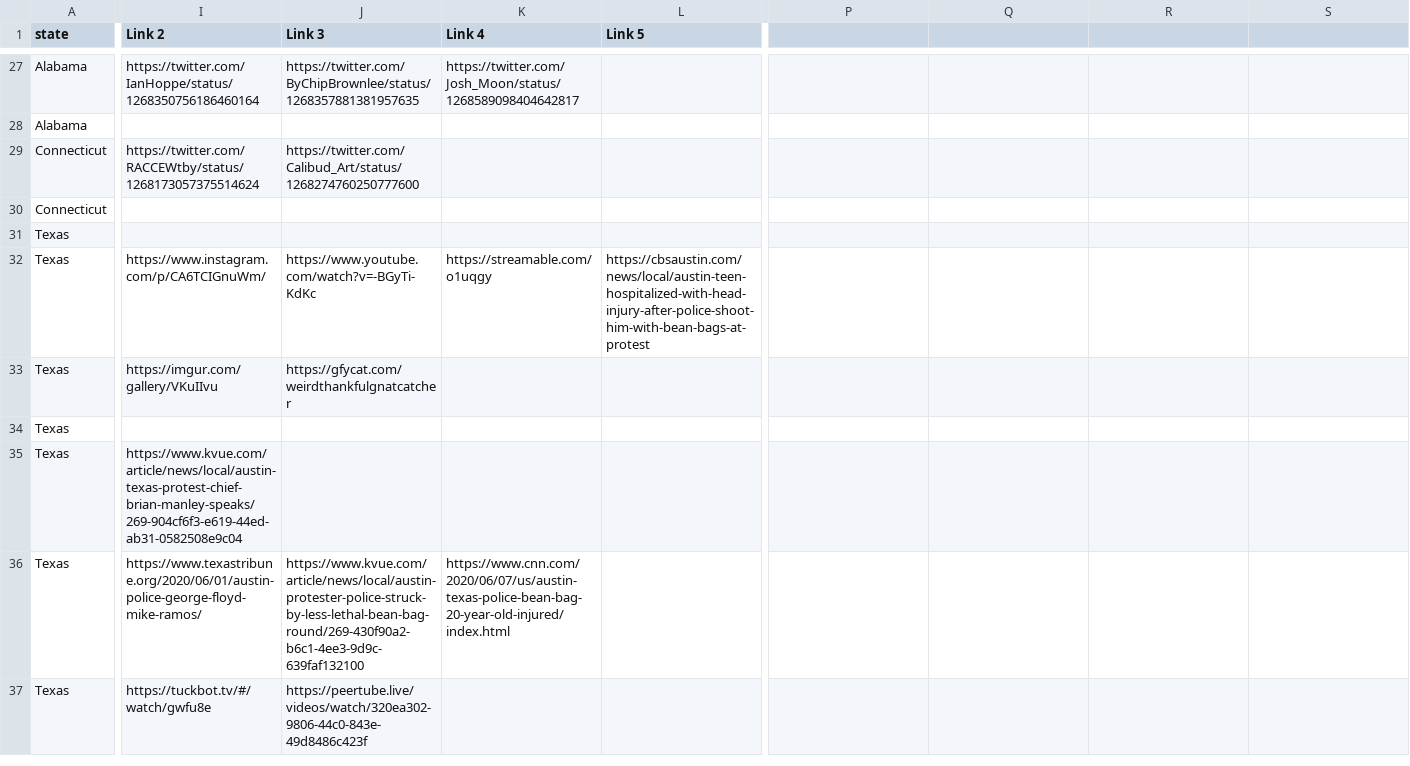
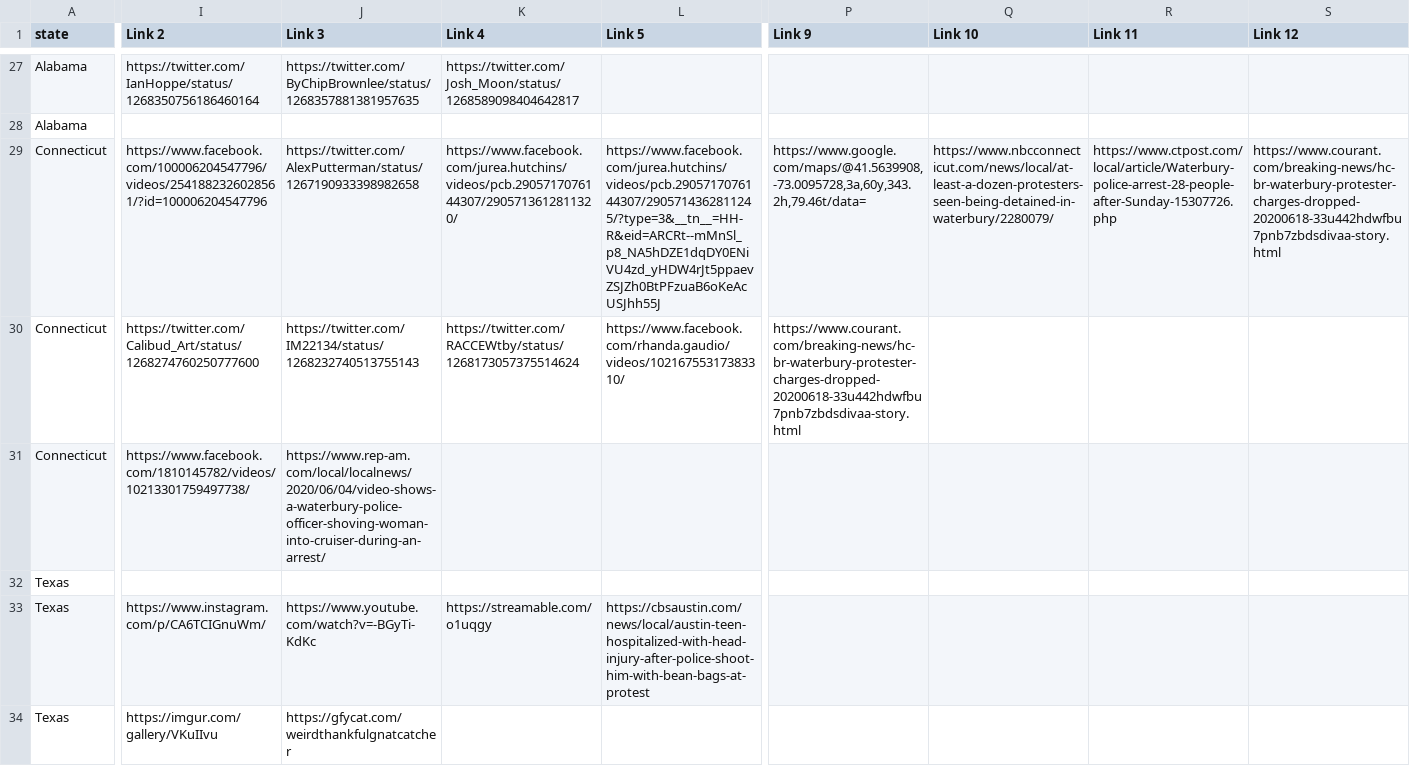
Before and after one commit to MikeYEG/police-brutality, a CSV file: all-locations.csv, drawn as a sheet; only a part is shown, gaps mark what is left out; the shorter side is filled out with more unchanged rows; addresses are those after the commit; rows hold the shown columns only; the diff covers the shown part only; the diff names each change by its address in the sheet, - before the commit and + after, or states it on an @@ line.

```diff
--- a/all-locations.csv
+++ b/all-locations.csv
-P1: (empty)
+P1: Link 9
-Q1: (empty)
+Q1: Link 10
-R1: (empty)
+R1: Link 11
-S1: (empty)
+S1: Link 12
-I29 (Link 2): https://twitter.com/RACCEWtby/status/1268173057375514624
+I29 (Link 2): https://www.facebook.com/100006204547796/videos/2541882326028561/?id=100006204547796
-J29 (Link 3): https://twitter.com/Calibud_Art/status/1268274760250777600
+J29 (Link 3): https://twitter.com/AlexPutterman/status/1267190933398982658
-K29 (Link 4): (empty)
+K29 (Link 4): https://www.facebook.com/jurea.hutchins/videos/pcb.2905717076144307/2905713612811320/
-L29 (Link 5): (empty)
+L29 (Link 5): https://www.facebook.com/jurea.hutchins/videos/pcb.2905717076144307/2905714362811245/?type=3&__tn__=HH-R&eid=ARCRt--mMnSl_p8_NA5hDZE1dqDY0ENiVU4zd_yHDW4rJt5ppaevZSJZh0BtPFzuaB6oKeAcUSJhh55J
-P29 (Link 9): (empty)
+P29 (Link 9): https://www.google.com/maps/@41.5639908,-73.0095728,3a,60y,343.2h,79.46t/data=
-Q29 (Link 10): (empty)
+Q29 (Link 10): https://www.nbcconnecticut.com/news/local/at-least-a-dozen-protesters-seen-being-detained-in-waterbury/2280079/
-R29 (Link 11): (empty)
+R29 (Link 11): https://www.ctpost.com/local/article/Waterbury-police-arrest-28-people-after-Sunday-15307726.php
-S29 (Link 12): (empty)
+S29 (Link 12): https://www.courant.com/breaking-news/hc-br-waterbury-protester-charges-dropped-20200618-33u442hdwfbu7pnb7zbdsdivaa-story.html
+row 30: Connecticut | https://twitter.com/Calibud_Art/status/1268274760250777600 | https://twitter.com/IM22134/status/1268232740513755143 | https://twitter.com/RACCEWtby/status/1268173057375514624 | https://www.facebook.com/rhanda.gaudio/videos/10216755317383310/ | https://www.courant.com/breaking-news/hc-br-waterbury-protester-charges-dropped-20200618-33u442hdwfbu7pnb7zbdsdivaa-story.html
-I31 (Link 2): (empty)
+I31 (Link 2): https://www.facebook.com/1810145782/videos/10213301759497738/
-J31 (Link 3): (empty)
+J31 (Link 3): https://www.rep-am.com/local/localnews/2020/06/04/video-shows-a-waterbury-police-officer-shoving-woman-into-cruiser-during-an-arrest/
```
Also changed, not shown: 4 edited cells elsewhere in this file, 2 other files.
